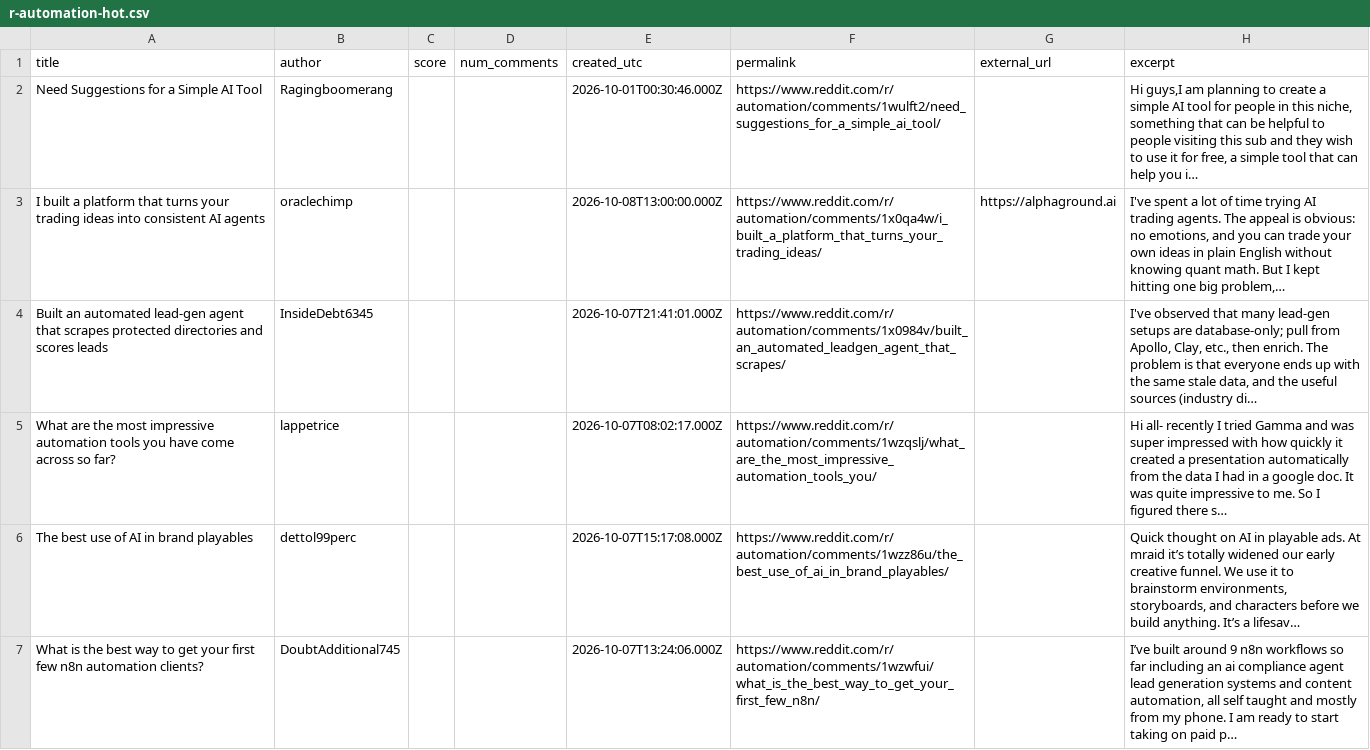
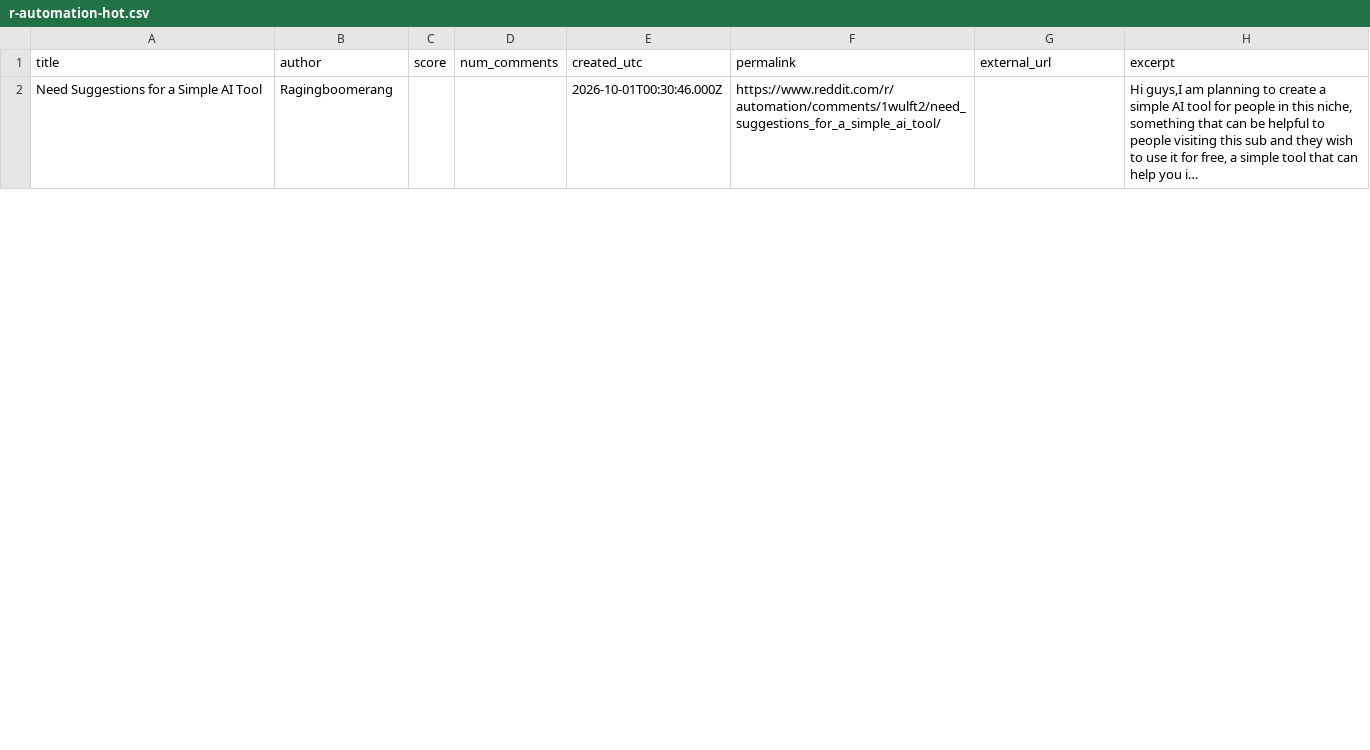
Before and after one commit to Razeow96/subreddit-feed, a CSV file: samples/r-automation-hot.csv, drawn as a sheet; only a part is shown; the diff covers the shown part only.

```diff
--- a/samples/r-automation-hot.csv
+++ b/samples/r-automation-hot.csv
@@ -2,6 +2 @@ title,author,score,num_comments,created_utc,permalink,external_url,excerpt
 Need Suggestions for a Simple AI Tool,Ragingboomerang,,,2026-10-01T00:30:46.000Z,https://www.reddit.com/r/automation/comments/1wulft2/need_suggestions_for_a_simple_ai_tool/,,"Hi guys,I am planning to create a simple AI tool for people in this niche, something that can be helpful to people visiting this sub and they wish to use it for free, a simple tool that can help you i…"
-I built a platform that turns your trading ideas into consistent AI agents,oraclechimp,,,2026-10-08T13:00:00.000Z,https://www.reddit.com/r/automation/comments/1x0qa4w/i_built_a_platform_that_turns_your_trading_ideas/,https://alphaground.ai,"I've spent a lot of time trying AI trading agents. The appeal is obvious: no emotions, and you can trade your own ideas in plain English without knowing quant math. But I kept hitting one big problem,…"
-Built an automated lead-gen agent that scrapes protected directories and scores leads,InsideDebt6345,,,2026-10-07T21:41:01.000Z,https://www.reddit.com/r/automation/comments/1x0984v/built_an_automated_leadgen_agent_that_scrapes/,,"I've observed that many lead-gen setups are database-only; pull from Apollo, Clay, etc., then enrich. The problem is that everyone ends up with the same stale data, and the useful sources (industry di…"
-What are the most impressive automation tools you have come across so far?,lappetrice,,,2026-10-07T08:02:17.000Z,https://www.reddit.com/r/automation/comments/1wzqslj/what_are_the_most_impressive_automation_tools_you/,,Hi all- recently I tried Gamma and was super impressed with how quickly it created a presentation automatically from the data I had in a google doc. It was quite impressive to me. So I figured there s…
-The best use of AI in brand playables,dettol99perc,,,2026-10-07T15:17:08.000Z,https://www.reddit.com/r/automation/comments/1wzz86u/the_best_use_of_ai_in_brand_playables/,,"Quick thought on AI in playable ads. At mraid it’s totally widened our early creative funnel. We use it to brainstorm environments, storyboards, and characters before we build anything. It’s a lifesav…"
-What is the best way to get your first few n8n automation clients?,DoubtAdditional745,,,2026-10-07T13:24:06.000Z,https://www.reddit.com/r/automation/comments/1wzwfui/what_is_the_best_way_to_get_your_first_few_n8n/,,"I’ve built around 9 n8n workflows so far including an ai compliance agent lead generation systems and content automation, all self taught and mostly from my phone. I am ready to start taking on paid p…"
```
Also changed, not shown: 9 added rows and 4 removed rows elsewhere in this file, 2 other files.
